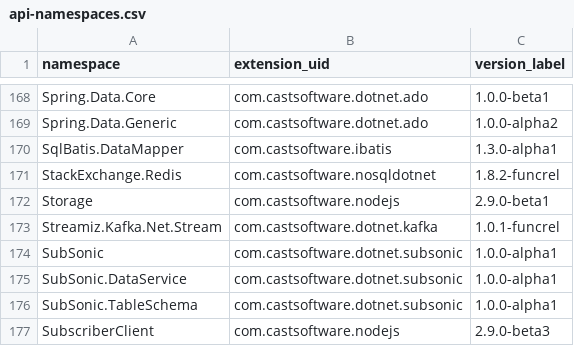
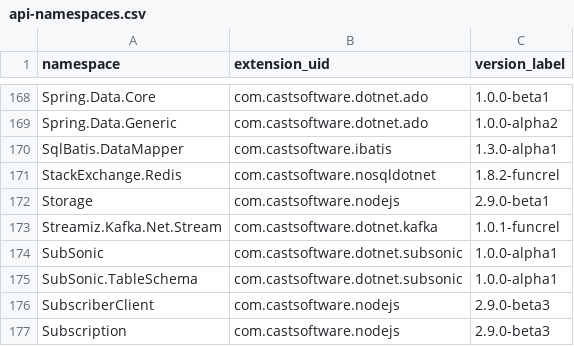
Before and after one commit to CAST-projects/QRPortal, a CSV file: rest/extend/reports/api-namespaces.csv, drawn as a sheet; only a part is shown, gaps mark what is left out; the shorter side is filled out with more unchanged rows; the diff names each change by its address in the sheet, - before the commit and + after, or states it on an @@ line.

Commit message:
Automatic commit from job CAIP_Tool_Build_QRPortal_Data BuildNumber=6587

```diff
--- a/rest/extend/reports/api-namespaces.csv
+++ b/rest/extend/reports/api-namespaces.csv
-row 175: SubSonic.DataService | com.castsoftware.dotnet.subsonic | 1.0.0-alpha1
```
Also changed, not shown: 3 other files.
